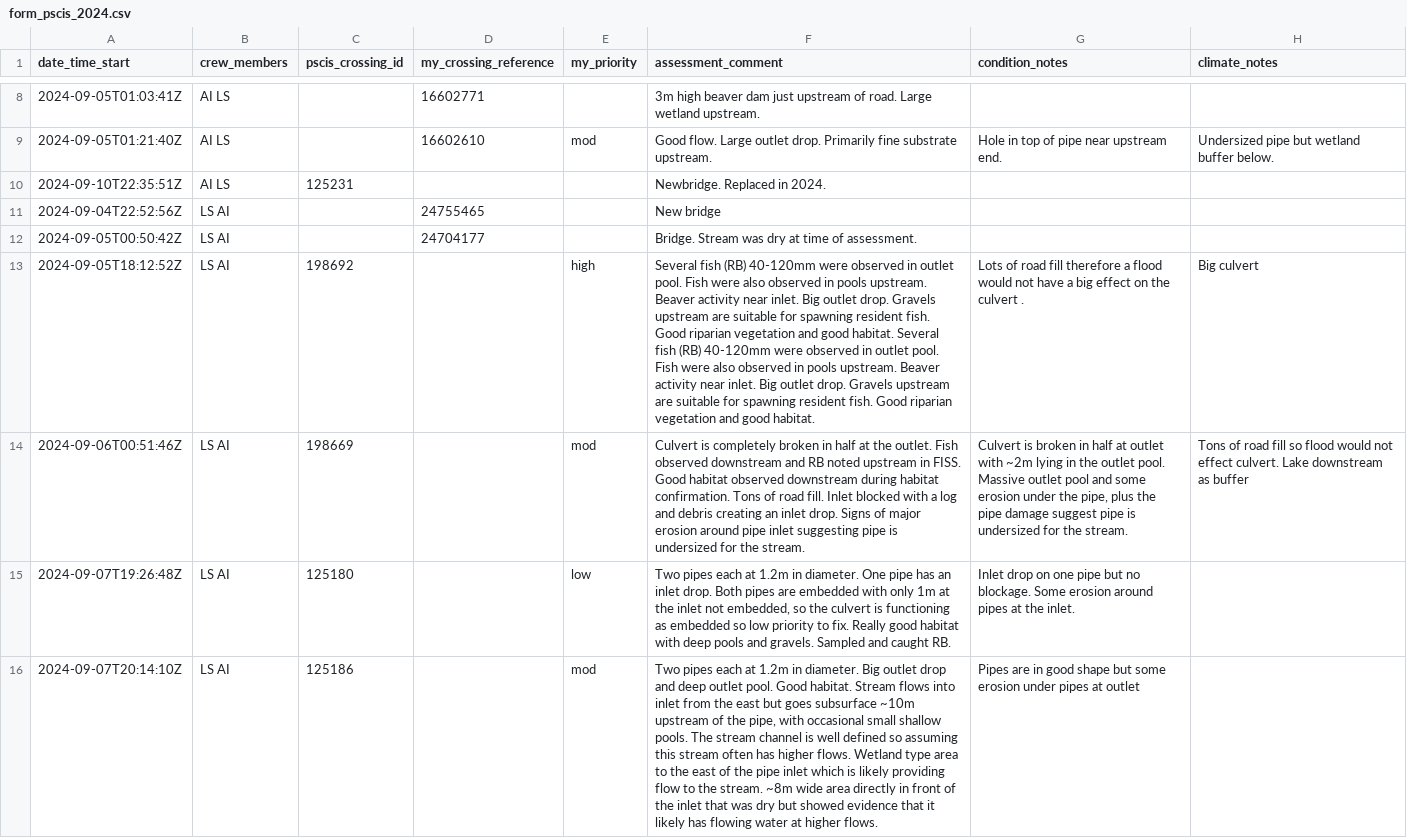
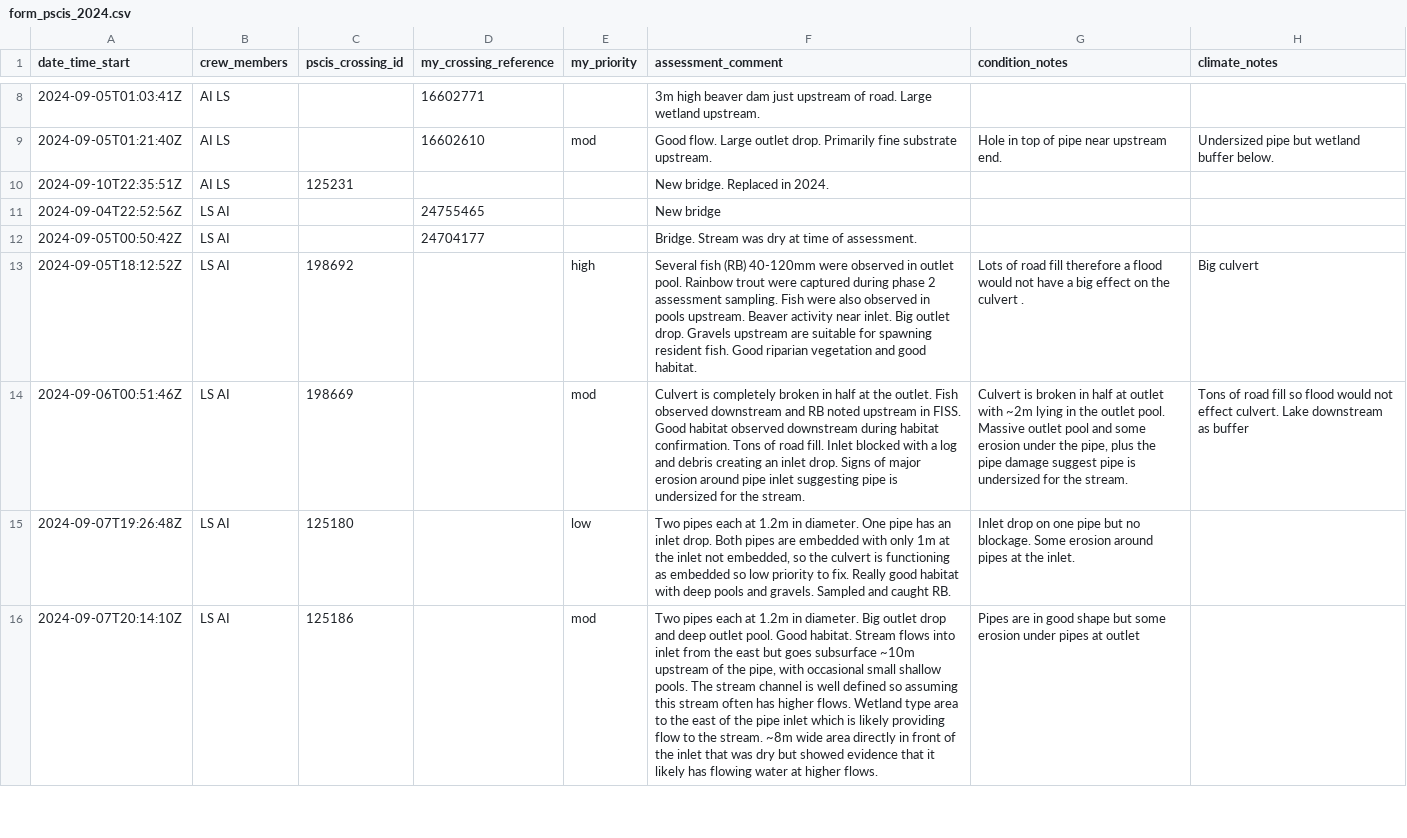
Before and after one commit to NewGraphEnvironment/fish_passage_peace_2025_reporting, a CSV file: data/backup/form_pscis_2024.csv, drawn as a sheet; only a part is shown, gaps mark what is left out; the diff covers the shown part only; the diff names each change by its address in the sheet, - before the commit and + after, or states it on an @@ line.

Commit message:
Peace 2024 - PSCIS phase 1 data ready for submission. https://github.com/NewGraphEnvironment/fish_passage_template_reporting/issues/46

```diff
--- a/data/backup/form_pscis_2024.csv
+++ b/data/backup/form_pscis_2024.csv
-F10 (assessment_comment): Newbridge. Replaced in 2024.
+F10 (assessment_comment): New bridge. Replaced in 2024.
-F13 (assessment_comment): …outlet pool. Fish were also observed in pools upstream. Beaver activity near inlet. Big outlet drop. Gravels upstream are suitable for spawning resident fish. Good riparian vegetation and good habitat. Several fish (RB) 40-120mm were observed in outlet pool. Fish were…
+F13 (assessment_comment): …outlet pool. Rainbow trout were captured during phase 2 assessment sampling. Fish were…
```
Also changed, not shown: 5 edited cells elsewhere in this file, 9 other files.
